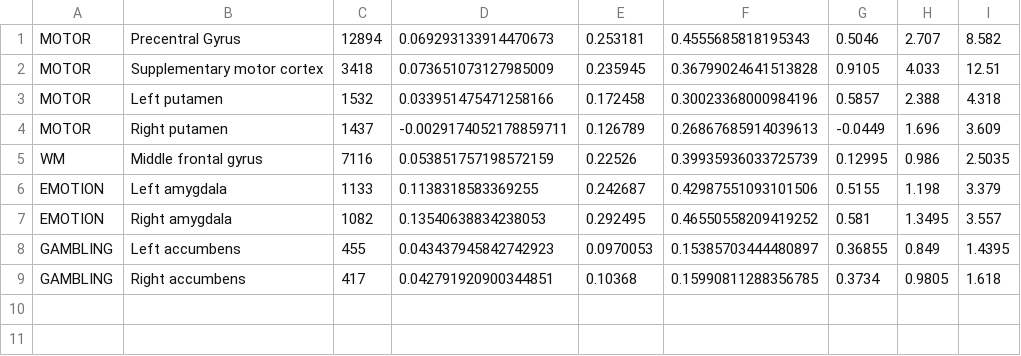
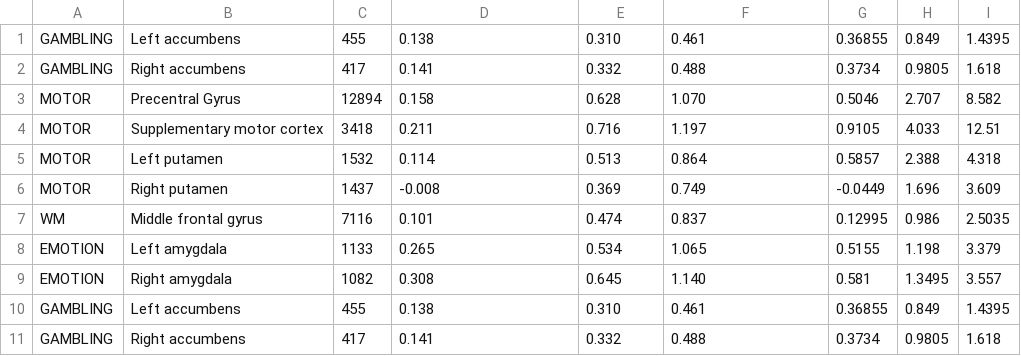
Before and after one commit to poldracklab/ScanningTheHorizon, a CSV file: HCP_group_effect_sizes/es.csv, drawn as a sheet.

```diff
--- a/HCP_group_effect_sizes/es.csv
+++ b/HCP_group_effect_sizes/es.csv
@@ -1,9 +1,11 @@
-MOTOR,Precentral Gyrus,12894,0.069293133914470673,0.253181,0.4555685818195343,0.5046,2.707,8.582
-MOTOR,Supplementary motor cortex,3418,0.073651073127985009,0.235945,0.36799024641513828,0.9105,4.033,12.51
-MOTOR,Left putamen,1532,0.033951475471258166,0.172458,0.30023368000984196,0.5857,2.388,4.318
-MOTOR,Right putamen,1437,-0.0029174052178859711,0.126789,0.26867685914039613,-0.0449,1.696,3.609
-WM,Middle frontal gyrus,7116,0.053851757198572159,0.22526,0.39935936033725739,0.12995,0.986,2.5035
-EMOTION,Left amygdala,1133,0.1138318583369255,0.242687,0.42987551093101506,0.5155,1.198,3.379
-EMOTION,Right amygdala,1082,0.13540638834238053,0.292495,0.46550558209419252,0.581,1.3495,3.557
-GAMBLING,Left accumbens,455,0.043437945842742923,0.0970053,0.15385703444480897,0.36855,0.849,1.4395
-GAMBLING,Right accumbens,417,0.042791920900344851,0.10368,0.15990811288356785,0.3734,0.9805,1.618
+GAMBLING,Left accumbens,455,0.138,0.310,0.461,0.36855,0.849,1.4395
+GAMBLING,Right accumbens,417,0.141,0.332,0.488,0.3734,0.9805,1.618
+MOTOR,Precentral Gyrus,12894,0.158,0.628,1.070,0.5046,2.707,8.582
+MOTOR,Supplementary motor cortex,3418,0.211,0.716,1.197,0.9105,4.033,12.51
+MOTOR,Left putamen,1532,0.114,0.513,0.864,0.5857,2.388,4.318
+MOTOR,Right putamen,1437,-0.008,0.369,0.749,-0.0449,1.696,3.609
+WM,Middle frontal gyrus,7116,0.101,0.474,0.837,0.12995,0.986,2.5035
+EMOTION,Left amygdala,1133,0.265,0.534,1.065,0.5155,1.198,3.379
+EMOTION,Right amygdala,1082,0.308,0.645,1.140,0.581,1.3495,3.557
+GAMBLING,Left accumbens,455,0.138,0.310,0.461,0.36855,0.849,1.4395
+GAMBLING,Right accumbens,417,0.141,0.332,0.488,0.3734,0.9805,1.618
```
Also changed, not shown: 8 other files.
